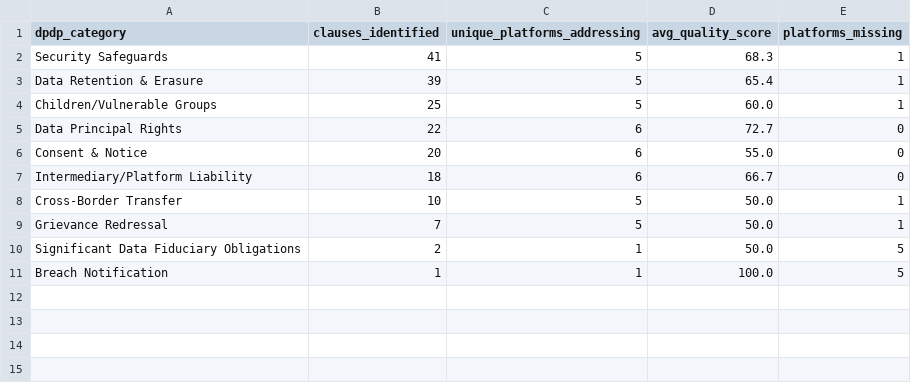
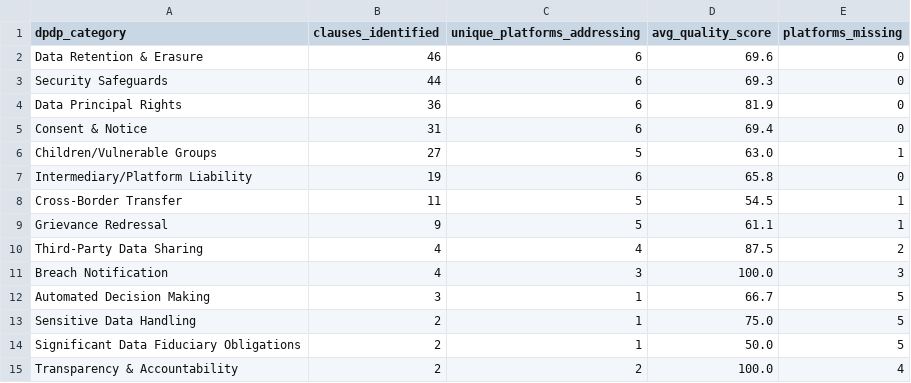
Before and after one commit to SVatsa12/Major-Project, a CSV file: reports/category_gap_analysis.csv, drawn as a sheet.

```diff
--- a/reports/category_gap_analysis.csv
+++ b/reports/category_gap_analysis.csv
@@ -1,11 +1,15 @@
 dpdp_category,clauses_identified,unique_platforms_addressing,avg_quality_score,platforms_missing
-Security Safeguards,41,5,68.3,1
-Data Retention & Erasure,39,5,65.4,1
-Children/Vulnerable Groups,25,5,60.0,1
-Data Principal Rights,22,6,72.7,0
-Consent & Notice,20,6,55.0,0
-Intermediary/Platform Liability,18,6,66.7,0
-Cross-Border Transfer,10,5,50.0,1
-Grievance Redressal,7,5,50.0,1
+Data Retention & Erasure,46,6,69.6,0
+Security Safeguards,44,6,69.3,0
+Data Principal Rights,36,6,81.9,0
+Consent & Notice,31,6,69.4,0
+Children/Vulnerable Groups,27,5,63.0,1
+Intermediary/Platform Liability,19,6,65.8,0
+Cross-Border Transfer,11,5,54.5,1
+Grievance Redressal,9,5,61.1,1
+Third-Party Data Sharing,4,4,87.5,2
+Breach Notification,4,3,100.0,3
+Automated Decision Making,3,1,66.7,5
+Sensitive Data Handling,2,1,75.0,5
 Significant Data Fiduciary Obligations,2,1,50.0,5
-Breach Notification,1,1,100.0,5
+Transparency & Accountability,2,2,100.0,4
```
Also changed, not shown: reports/platform_act_compliance_matrix.csv, reports/platform_overall_rankings.csv, 24 other files.
